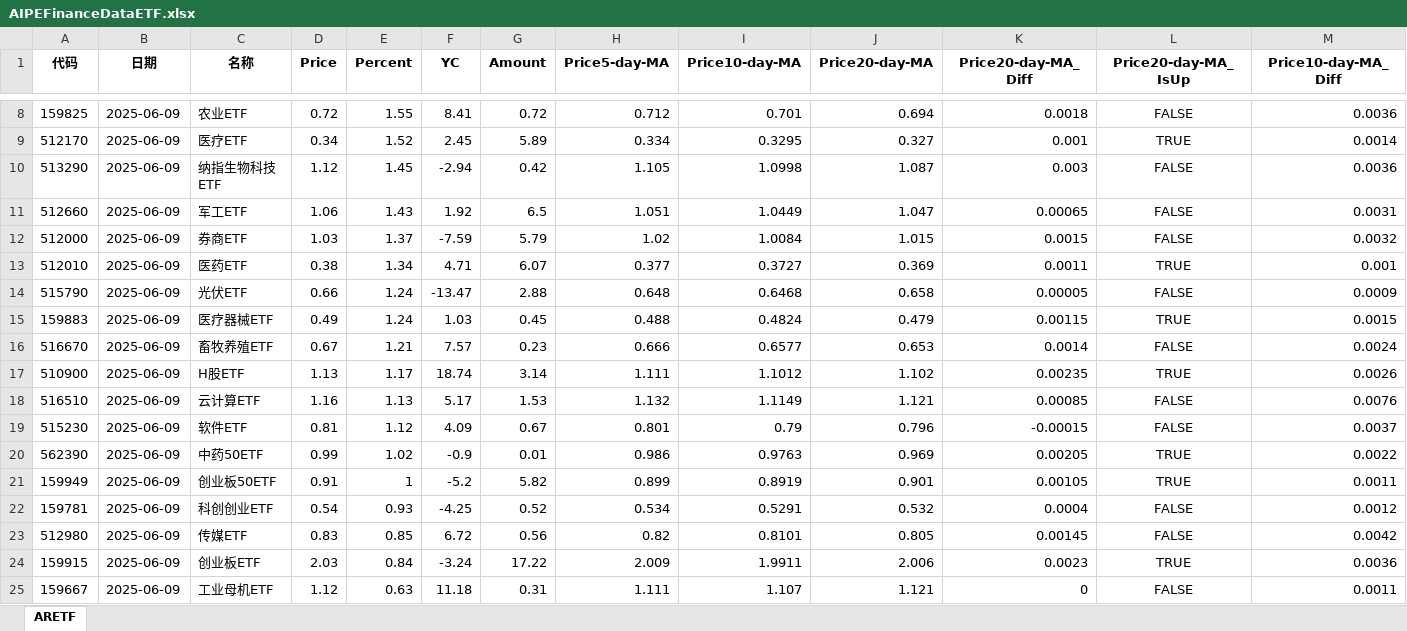
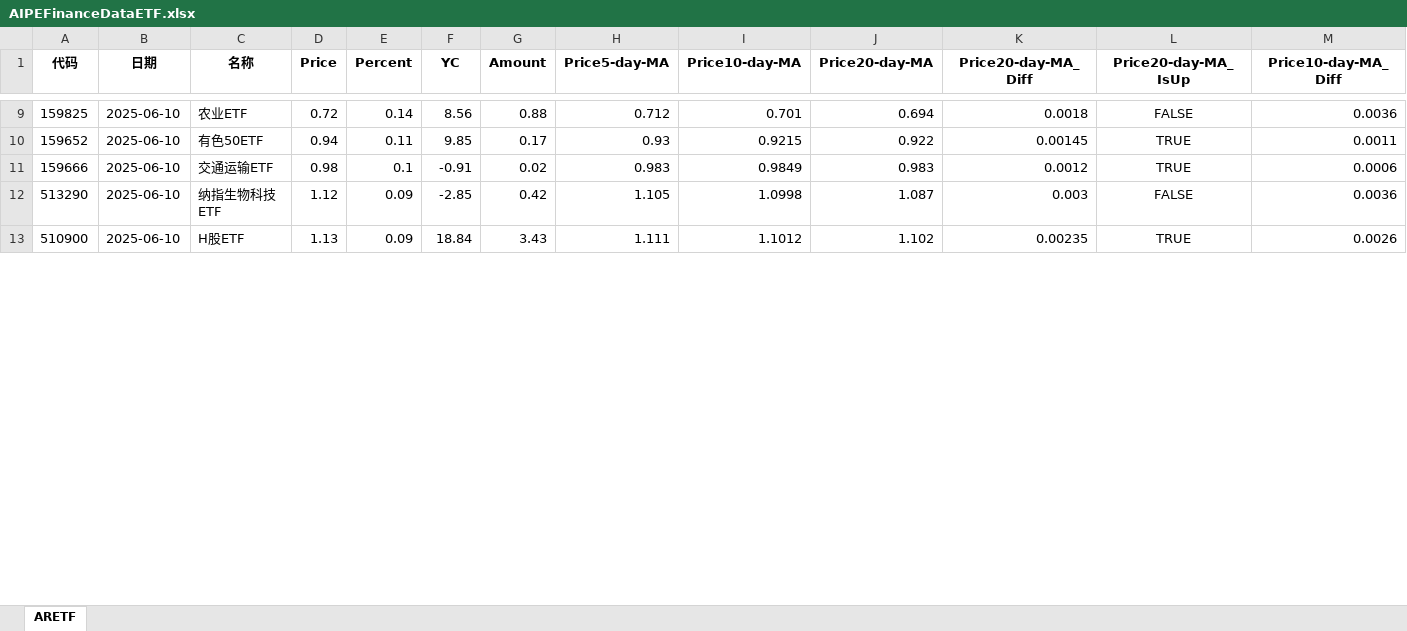
Before and after one commit to digital-era/AIPEInvestmentAgent, an Excel workbook: data/AIPEFinanceDataETF.xlsx, sheet ARETF, drawn as a sheet; only a part is shown, gaps mark what is left out; values as stored, in another font and other column widths than the file's, no borders; removed rows and columns are numbered as before the commit, all else as after; rows hold the shown columns only; the diff covers the shown part only; the diff names each change by its address in the sheet, - before the commit and + after, or states it on an @@ line.

Commit message:
feat: 自动添加每日生成文件 AIPEFinanceDataETF.xlsx (Colab)

```diff
--- a/data/AIPEFinanceDataETF.xlsx (sheet ARETF)
+++ b/data/AIPEFinanceDataETF.xlsx (sheet ARETF)
-B9 (日期): 2025-06-09
+B9 (日期): 2025-06-10
-E9 (Percent): 1.55
+E9 (Percent): 0.14
-F9 (YC): 8.41
+F9 (YC): 8.56
-G9 (Amount): 0.72
+G9 (Amount): 0.88
-row 9: 512170 | 2025-06-09 | 医疗ETF | 0.34 | 1.52 | 2.45 | 5.89 | 0.334 | 0.3295 | 0.327 | 0.001 | TRUE | 0.0014
+row 10: 159652 | 2025-06-10 | 有色50ETF | 0.94 | 0.11 | 9.85 | 0.17 | 0.93 | 0.9215 | 0.922 | 0.00145 | TRUE | 0.0011
+row 11: 159666 | 2025-06-10 | 交通运输ETF | 0.98 | 0.1 | -0.91 | 0.02 | 0.983 | 0.9849 | 0.983 | 0.0012 | TRUE | 0.0006
-B12 (日期): 2025-06-09
+B12 (日期): 2025-06-10
-E12 (Percent): 1.45
+E12 (Percent): 0.09
-F12 (YC): -2.94
+F12 (YC): -2.85
-row 11: 512660 | 2025-06-09 | 军工ETF | 1.06 | 1.43 | 1.92 | 6.5 | 1.051 | 1.0449 | 1.047 | 0.00065 | FALSE | 0.0031
-row 12: 512000 | 2025-06-09 | 券商ETF | 1.03 | 1.37 | -7.59 | 5.79 | 1.02 | 1.0084 | 1.015 | 0.0015 | FALSE | 0.0032
-row 13: 512010 | 2025-06-09 | 医药ETF | 0.38 | 1.34 | 4.71 | 6.07 | 0.377 | 0.3727 | 0.369 | 0.0011 | TRUE | 0.001
-row 14: 515790 | 2025-06-09 | 光伏ETF | 0.66 | 1.24 | -13.47 | 2.88 | 0.648 | 0.6468 | 0.658 | 0.00005 | FALSE | 0.0009
-row 15: 159883 | 2025-06-09 | 医疗器械ETF | 0.49 | 1.24 | 1.03 | 0.45 | 0.488 | 0.4824 | 0.479 | 0.00115 | TRUE | 0.0015
-row 16: 516670 | 2025-06-09 | 畜牧养殖ETF | 0.67 | 1.21 | 7.57 | 0.23 | 0.666 | 0.6577 | 0.653 | 0.0014 | FALSE | 0.0024
-B13 (日期): 2025-06-09
+B13 (日期): 2025-06-10
-E13 (Percent): 1.17
+E13 (Percent): 0.09
-F13 (YC): 18.74
+F13 (YC): 18.84
-G13 (Amount): 3.14
+G13 (Amount): 3.43
-row 18: 516510 | 2025-06-09 | 云计算ETF | 1.16 | 1.13 | 5.17 | 1.53 | 1.132 | 1.1149 | 1.121 | 0.00085 | FALSE | 0.0076
-row 19: 515230 | 2025-06-09 | 软件ETF | 0.81 | 1.12 | 4.09 | 0.67 | 0.801 | 0.79 | 0.796 | -0.00015 | FALSE | 0.0037
-row 20: 562390 | 2025-06-09 | 中药50ETF | 0.99 | 1.02 | -0.9 | 0.01 | 0.986 | 0.9763 | 0.969 | 0.00205 | TRUE | 0.0022
-row 21: 159949 | 2025-06-09 | 创业板50ETF | 0.91 | 1 | -5.2 | 5.82 | 0.899 | 0.8919 | 0.901 | 0.00105 | TRUE | 0.0011
-row 22: 159781 | 2025-06-09 | 科创创业ETF | 0.54 | 0.93 | -4.25 | 0.52 | 0.534 | 0.5291 | 0.532 | 0.0004 | FALSE | 0.0012
-row 23: 512980 | 2025-06-09 | 传媒ETF | 0.83 | 0.85 | 6.72 | 0.56 | 0.82 | 0.8101 | 0.805 | 0.00145 | FALSE | 0.0042
-row 24: 159915 | 2025-06-09 | 创业板ETF | 2.03 | 0.84 | -3.24 | 17.22 | 2.009 | 1.9911 | 2.006 | 0.0023 | TRUE | 0.0036
-row 25: 159667 | 2025-06-09 | 工业母机ETF | 1.12 | 0.63 | 11.18 | 0.31 | 1.111 | 1.107 | 1.121 | 0 | FALSE | 0.0011
```
Also changed, not shown: 48 added rows, 28 removed rows and 51 edited cells elsewhere in this sheet.
